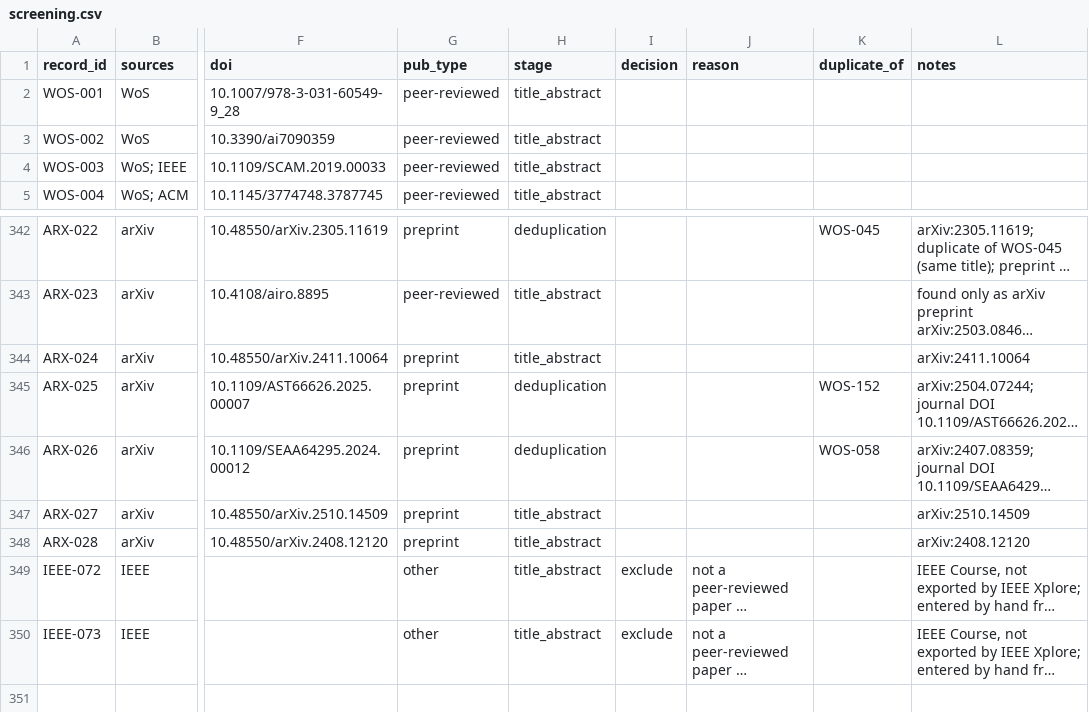
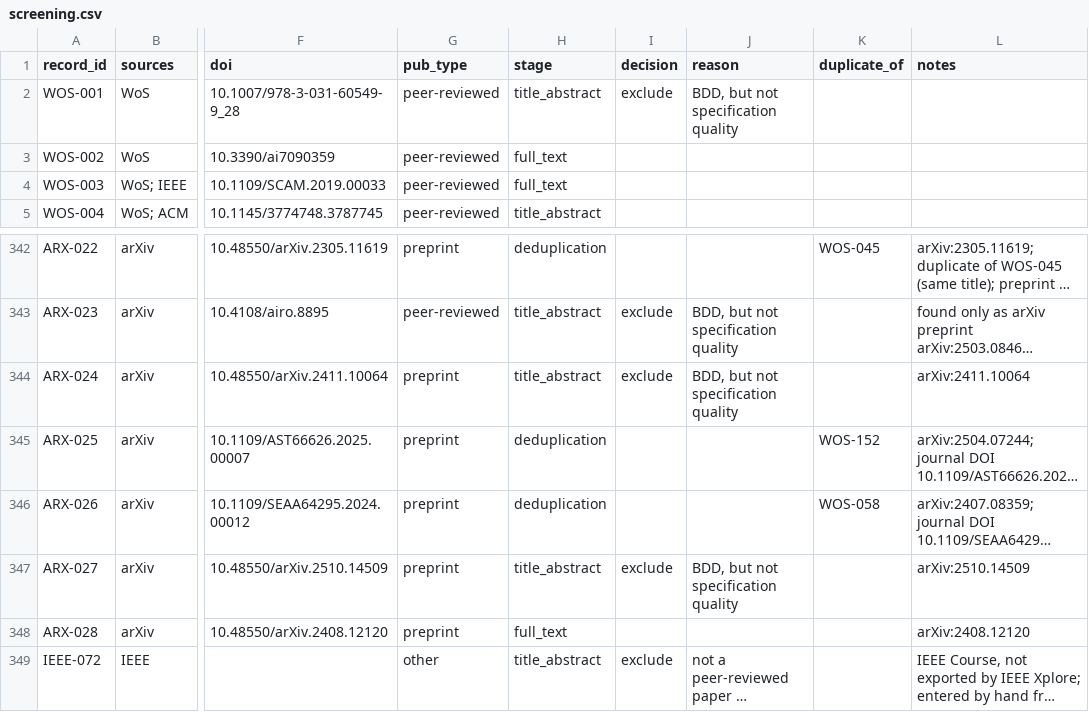
Before and after one commit to Tiago-Silva-1191938/Characterization-of-BDD-Suite-Quality-Principle-Violations, a CSV file: review/screening.csv, drawn as a sheet; only a part is shown, gaps mark what is left out; the shorter side is filled out with more unchanged rows; long unchanged cells end in …; the diff covers the shown part only; the diff names each change by its address in the sheet, - before the commit and + after, or states it on an @@ line.

Commit message:
Screening batch 1: WOS-001 to ARX-028, title and abstract (8 pass, 42 excluded)

```diff
--- a/review/screening.csv
+++ b/review/screening.csv
-I2 (decision): (empty)
+I2 (decision): exclude
-J2 (reason): (empty)
+J2 (reason): BDD, but not specification quality
-H3:H4 (stage): title_abstract
+H3:H4 (stage): full_text
-I343:I344 (decision): (empty)
+I343:I344 (decision): exclude
-J343:J344 (reason): (empty)
+J343:J344 (reason): BDD, but not specification quality
-I347 (decision): (empty)
+I347 (decision): exclude
-J347 (reason): (empty)
+J347 (reason): BDD, but not specification quality
-H348 (stage): title_abstract
+H348 (stage): full_text
```
Also changed, not shown: 81 edited cells elsewhere in this file.
